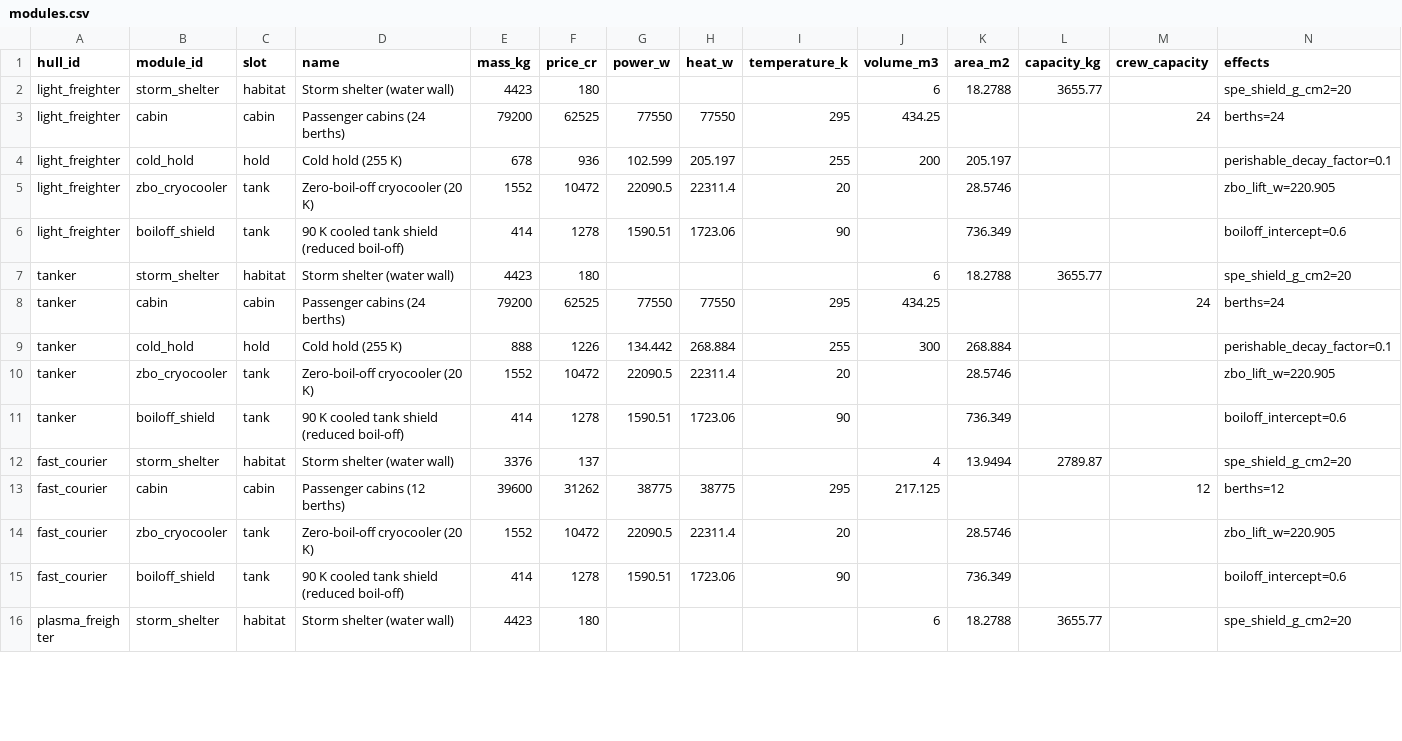
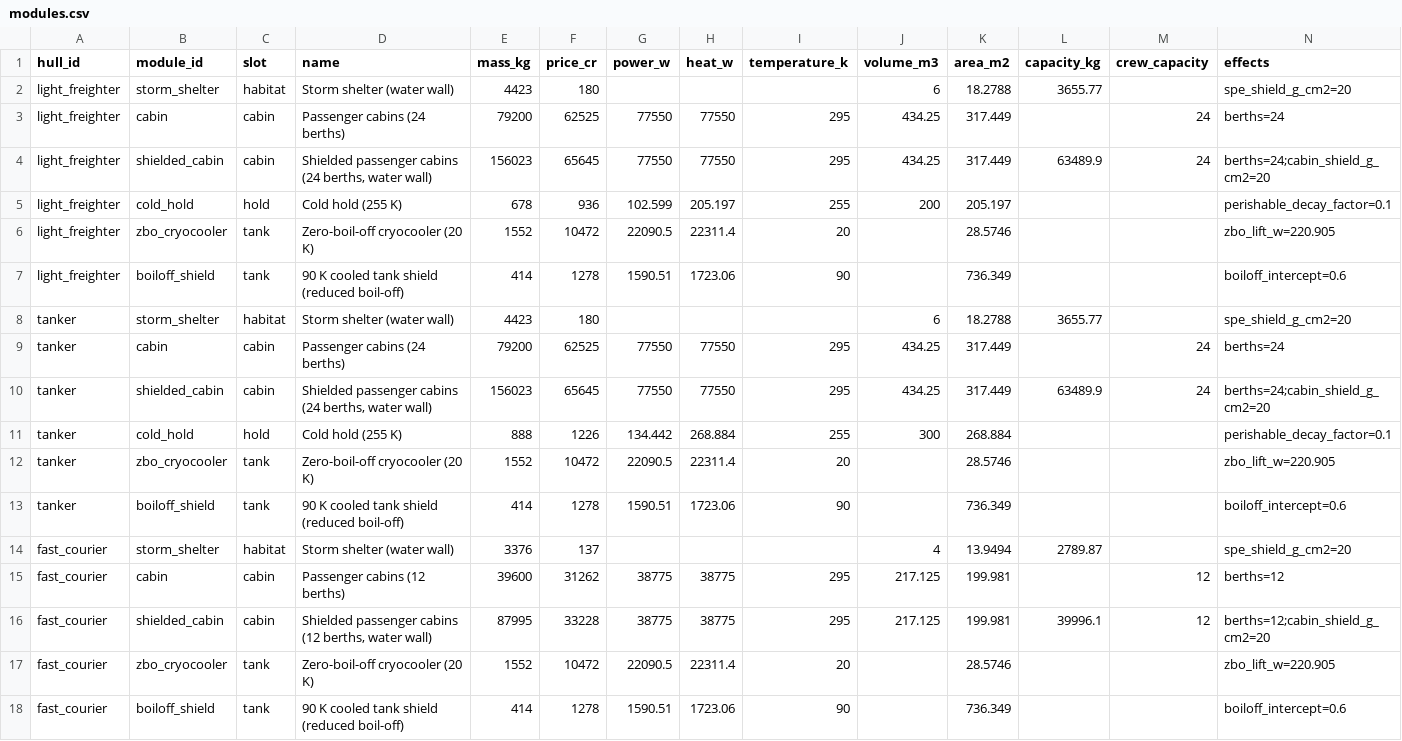
Before and after one commit to irigi/SpaceTrains, a CSV file: data/ship_classes/modules.csv, drawn as a sheet; only a part is shown; the shorter side is filled out with more unchanged rows; the diff covers the shown part only.

```diff
--- a/data/ship_classes/modules.csv
+++ b/data/ship_classes/modules.csv
@@ -2,3 +2,4 @@ hull_id,module_id,slot,name,mass_kg,price_cr,power_w,heat_w,temperature_k,volume
 light_freighter,storm_shelter,habitat,Storm shelter (water wall),4423,180,,,,6,18.2788,3655.77,,spe_shield_g_cm2=20
-light_freighter,cabin,cabin,Passenger cabins (24 berths),79200,62525,77550,77550,295,434.25,,,24,berths=24
+light_freighter,cabin,cabin,Passenger cabins (24 berths),79200,62525,77550,77550,295,434.25,317.449,,24,berths=24
+light_freighter,shielded_cabin,cabin,"Shielded passenger cabins (24 berths, water wall)",156023,65645,77550,77550,295,434.25,317.449,63489.9,24,berths=24;cabin_shield_g_cm2=20
 light_freighter,cold_hold,hold,Cold hold (255 K),678,936,102.599,205.197,255,200,205.197,,,perishable_decay_factor=0.1
@@ -7,3 +8,4 @@ light_freighter,boiloff_shield,tank,90 K cooled tank shield (reduced boil-off),4
 tanker,storm_shelter,habitat,Storm shelter (water wall),4423,180,,,,6,18.2788,3655.77,,spe_shield_g_cm2=20
-tanker,cabin,cabin,Passenger cabins (24 berths),79200,62525,77550,77550,295,434.25,,,24,berths=24
+tanker,cabin,cabin,Passenger cabins (24 berths),79200,62525,77550,77550,295,434.25,317.449,,24,berths=24
+tanker,shielded_cabin,cabin,"Shielded passenger cabins (24 berths, water wall)",156023,65645,77550,77550,295,434.25,317.449,63489.9,24,berths=24;cabin_shield_g_cm2=20
 tanker,cold_hold,hold,Cold hold (255 K),888,1226,134.442,268.884,255,300,268.884,,,perishable_decay_factor=0.1
@@ -12,3 +14,4 @@ tanker,boiloff_shield,tank,90 K cooled tank shield (reduced boil-off),414,1278,1
 fast_courier,storm_shelter,habitat,Storm shelter (water wall),3376,137,,,,4,13.9494,2789.87,,spe_shield_g_cm2=20
-fast_courier,cabin,cabin,Passenger cabins (12 berths),39600,31262,38775,38775,295,217.125,,,12,berths=12
+fast_courier,cabin,cabin,Passenger cabins (12 berths),39600,31262,38775,38775,295,217.125,199.981,,12,berths=12
+fast_courier,shielded_cabin,cabin,"Shielded passenger cabins (12 berths, water wall)",87995,33228,38775,38775,295,217.125,199.981,39996.1,12,berths=12;cabin_shield_g_cm2=20
 fast_courier,zbo_cryocooler,tank,Zero-boil-off cryocooler (20 K),1552,10472,22090.5,22311.4,20,,28.5746,,,zbo_lift_w=220.905
```
Also changed, not shown: 12 added rows and 6 edited cells elsewhere in this file, data/economy/passengers.csv, data/economy/reference_fares.csv, 25 other files.
